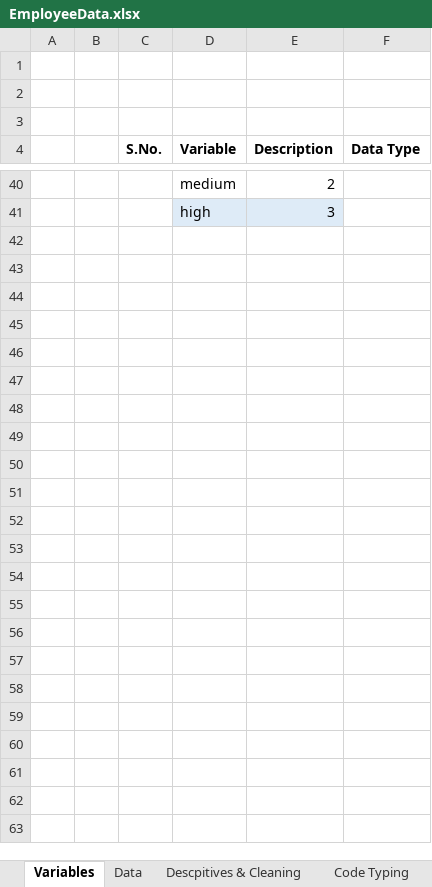
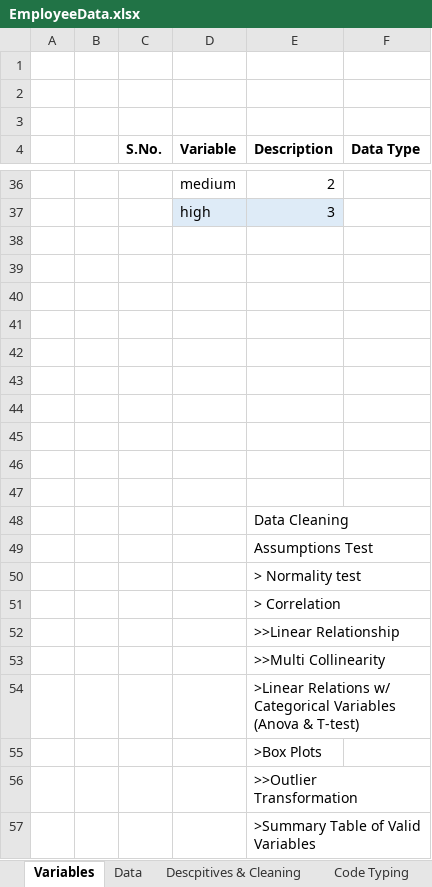
Before and after one commit to Aman-Tibrewal/Predictive-Component, an Excel workbook: Component 2 and 3/EmployeeData.xlsx, sheet Variables, drawn as a sheet; only a part is shown, gaps mark what is left out; values as stored, in another font and other column widths than the file's, no borders; charts and pictures and table styles not drawn; the diff covers the shown part only; the diff names each change by its address in the sheet, - before the commit and + after, or states it on an @@ line.

```diff
--- a/Component 2 and 3/EmployeeData.xlsx (sheet Variables)
+++ b/Component 2 and 3/EmployeeData.xlsx (sheet Variables)
+row 38: (empty)
+row 39: (empty)
+row 40: (empty)
+row 41: (empty)
+row 42: (empty)
+row 43: (empty)
+row 44: (empty)
+row 45: (empty)
+row 46: (empty)
+row 47: (empty)
+row 48:  |  |  |  | Data Cleaning
+row 49:  |  |  |  | Assumptions Test
+row 50:  |  |  |  | > Normality test
+row 51:  |  |  |  | > Correlation
+row 52:  |  |  |  | >>Linear Relationship
+row 53:  |  |  |  | >>Multi Collinearity
+row 54:  |  |  |  | >Linear Relations w/ Categorical Variables (Anova & T-test)
+row 55:  |  |  |  | >Box Plots
+row 56:  |  |  |  | >>Outlier Transformation
+row 57:  |  |  |  | >Summary Table of Valid Variables
```
Also changed, not shown: 4 removed rows elsewhere in this sheet, sheet Code Typing, charts or pictures.
